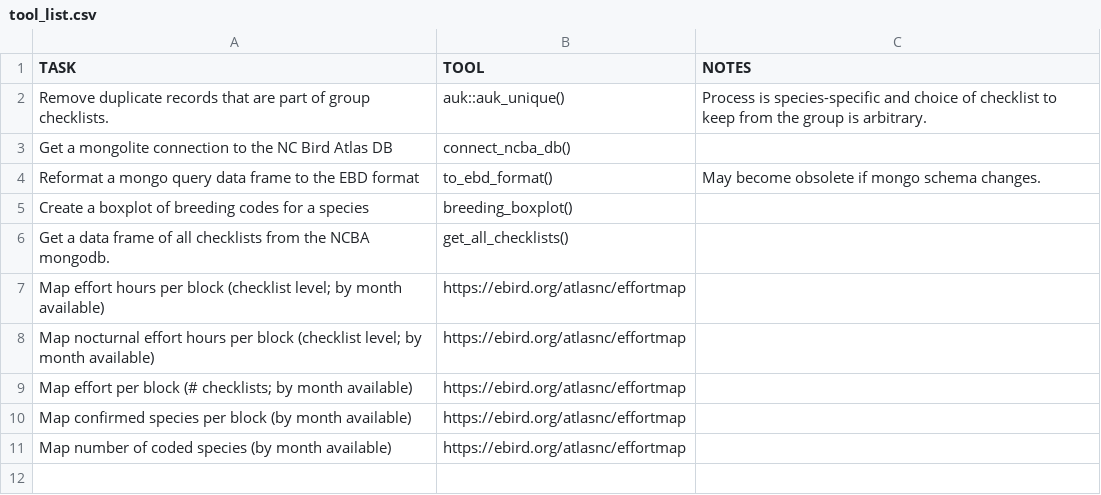
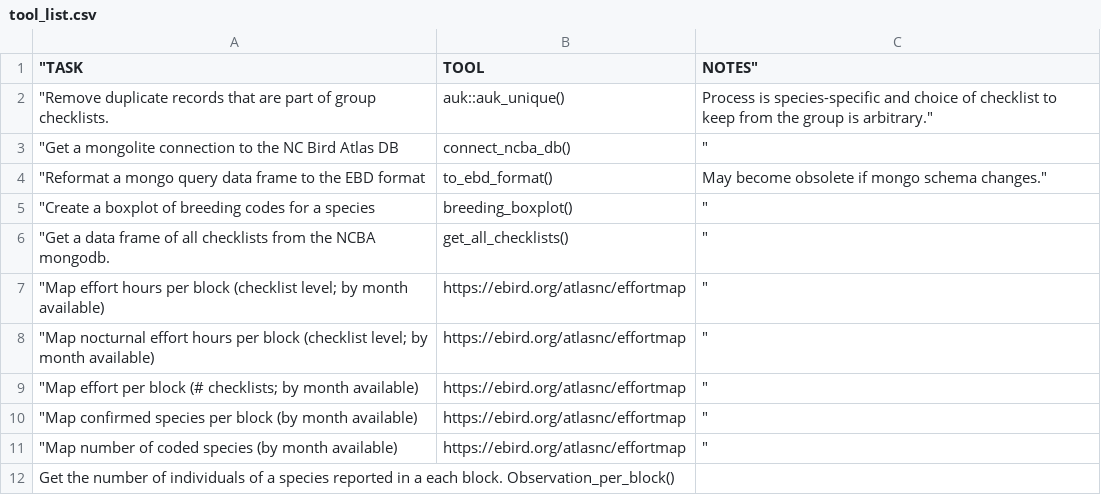
Before and after one commit to ncbirdconservation/NCBA, a CSV file: resources/tool_list.csv, drawn as a sheet.

```diff
--- a/resources/tool_list.csv
+++ b/resources/tool_list.csv
@@ -1,11 +1,12 @@
-TASK	TOOL	NOTES
-Remove duplicate records that are part of group checklists.	auk::auk_unique() 	Process is species-specific and choice of checklist to keep from the group is arbitrary.
-Get a mongolite connection to the NC Bird Atlas DB	connect_ncba_db()	
-Reformat a mongo query data frame to the EBD format 	to_ebd_format()	May become obsolete if mongo schema changes.
-Create a boxplot of breeding codes for a species	breeding_boxplot()	
-Get a data frame of all checklists from the NCBA mongodb.	get_all_checklists()	
-Map effort hours per block (checklist level; by month available) 	https://ebird.org/atlasnc/effortmap	
-Map nocturnal effort hours per block (checklist level; by month available) 	https://ebird.org/atlasnc/effortmap	
-Map effort per block (# checklists; by month available) 	https://ebird.org/atlasnc/effortmap	
-Map confirmed species per block (by month available) 	https://ebird.org/atlasnc/effortmap	
-Map number of coded species (by month available) 	https://ebird.org/atlasnc/effortmap	
+"TASK	TOOL	NOTES"
+"Remove duplicate records that are part of group checklists.	auk::auk_unique() 	Process is species-specific and choice of checklist to keep from the group is arbitrary."
+"Get a mongolite connection to the NC Bird Atlas DB	connect_ncba_db()	"
+"Reformat a mongo query data frame to the EBD format 	to_ebd_format()	May become obsolete if mongo schema changes."
+"Create a boxplot of breeding codes for a species	breeding_boxplot()	"
+"Get a data frame of all checklists from the NCBA mongodb.	get_all_checklists()	"
+"Map effort hours per block (checklist level; by month available) 	https://ebird.org/atlasnc/effortmap	"
+"Map nocturnal effort hours per block (checklist level; by month available) 	https://ebird.org/atlasnc/effortmap	"
+"Map effort per block (# checklists; by month available) 	https://ebird.org/atlasnc/effortmap	"
+"Map confirmed species per block (by month available) 	https://ebird.org/atlasnc/effortmap	"
+"Map number of coded species (by month available) 	https://ebird.org/atlasnc/effortmap	"
+Get the number of individuals of a species reported in a each block.   Observation_per_block()
```
Also changed, not shown: 2 other files.
